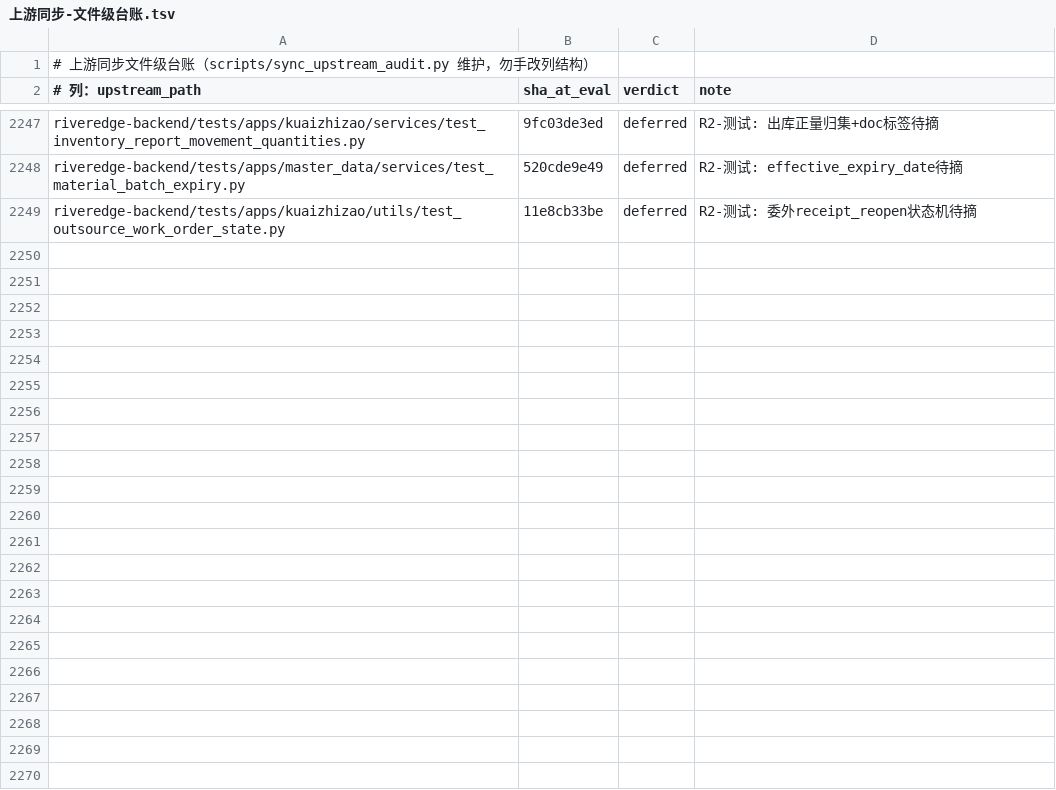
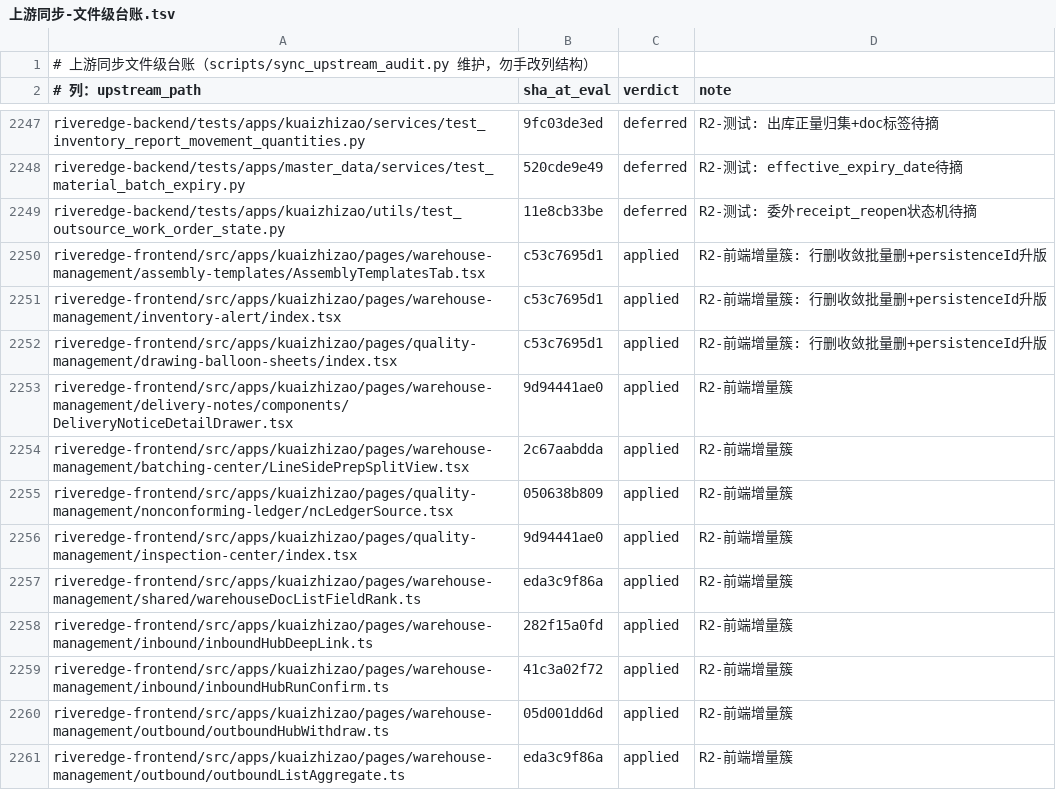
Before and after one commit to YZJ2016/kuaigeyun-mes, a TSV file: docs/上游同步-文件级台账.tsv, drawn as a sheet; only a part is shown, gaps mark what is left out.

```diff
--- a/docs/上游同步-文件级台账.tsv
+++ b/docs/上游同步-文件级台账.tsv
@@ -2249 +2249,13 @@ riveredge-backend/tests/apps/master_data/services/test_material_batch_expiry.py
 riveredge-backend/tests/apps/kuaizhizao/utils/test_outsource_work_order_state.py	11e8cb33be	deferred	R2-测试: 委外receipt_reopen状态机待摘
+riveredge-frontend/src/apps/kuaizhizao/pages/warehouse-management/assembly-templates/AssemblyTemplatesTab.tsx	c53c7695d1	applied	R2-前端增量簇: 行删收敛批量删+persistenceId升版
+riveredge-frontend/src/apps/kuaizhizao/pages/warehouse-management/inventory-alert/index.tsx	c53c7695d1	applied	R2-前端增量簇: 行删收敛批量删+persistenceId升版
+riveredge-frontend/src/apps/kuaizhizao/pages/quality-management/drawing-balloon-sheets/index.tsx	c53c7695d1	applied	R2-前端增量簇: 行删收敛批量删+persistenceId升版
+riveredge-frontend/src/apps/kuaizhizao/pages/warehouse-management/delivery-notes/components/DeliveryNoticeDetailDrawer.tsx	9d94441ae0	applied	R2-前端增量簇
+riveredge-frontend/src/apps/kuaizhizao/pages/warehouse-management/batching-center/LineSidePrepSplitView.tsx	2c67aabdda	applied	R2-前端增量簇
+riveredge-frontend/src/apps/kuaizhizao/pages/quality-management/nonconforming-ledger/ncLedgerSource.tsx	050638b809	applied	R2-前端增量簇
+riveredge-frontend/src/apps/kuaizhizao/pages/quality-management/inspection-center/index.tsx	9d94441ae0	applied	R2-前端增量簇
+riveredge-frontend/src/apps/kuaizhizao/pages/warehouse-management/shared/warehouseDocListFieldRank.ts	eda3c9f86a	applied	R2-前端增量簇
+riveredge-frontend/src/apps/kuaizhizao/pages/warehouse-management/inbound/inboundHubDeepLink.ts	282f15a0fd	applied	R2-前端增量簇
+riveredge-frontend/src/apps/kuaizhizao/pages/warehouse-management/inbound/inboundHubRunConfirm.ts	41c3a02f72	applied	R2-前端增量簇
+riveredge-frontend/src/apps/kuaizhizao/pages/warehouse-management/outbound/outboundHubWithdraw.ts	05d001dd6d	applied	R2-前端增量簇
+riveredge-frontend/src/apps/kuaizhizao/pages/warehouse-management/outbound/outboundListAggregate.ts	eda3c9f86a	applied	R2-前端增量簇
```
Also changed, not shown: 15 other files.
